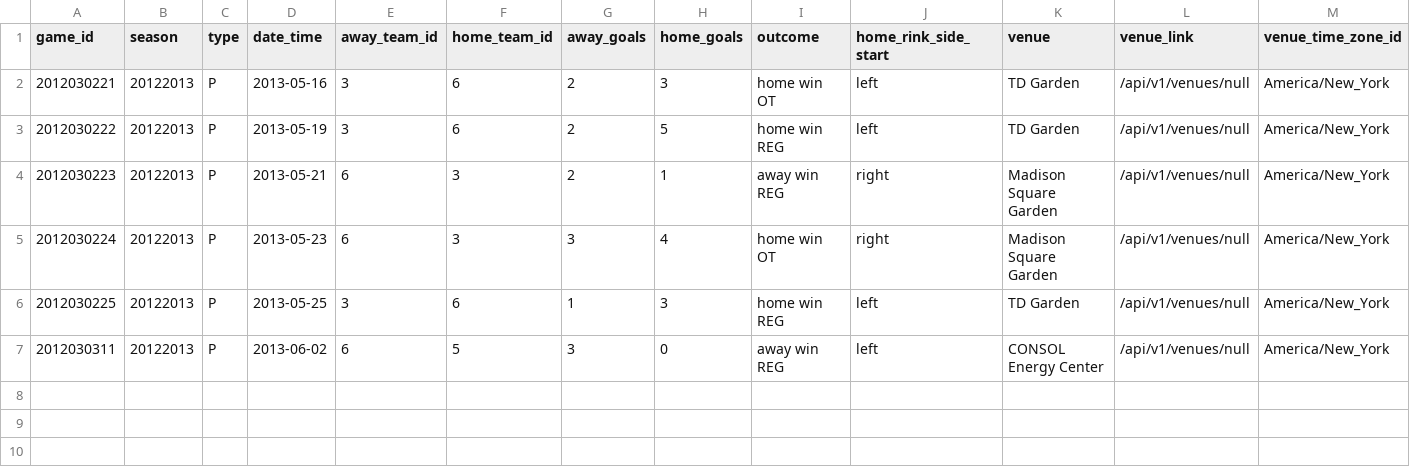
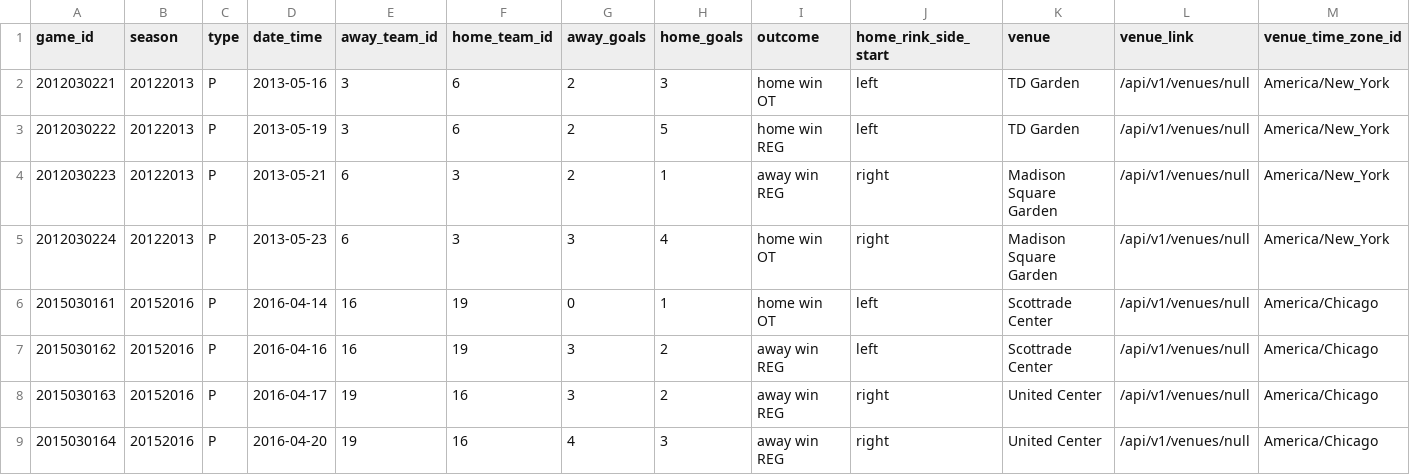
Before and after one commit to allen4397/cross_check, a CSV file: data/test_game.csv, drawn as a sheet; only a part is shown; removed rows and columns are numbered as before the commit, all else as after; rows hold the shown columns only; the diff names each change by its address in the sheet, - before the commit and + after, or states it on an @@ line.

```diff
--- a/data/test_game.csv
+++ b/data/test_game.csv
-row 6: 2012030225 | 20122013 | P | 2013-05-25 | 3 | 6 | 1 | 3 | home win REG | left | TD Garden | /api/v1/venues/null | America/New_York
-row 7: 2012030311 | 20122013 | P | 2013-06-02 | 6 | 5 | 3 | 0 | away win REG | left | CONSOL Energy Center | /api/v1/venues/null | America/New_York
+row 6: 2015030161 | 20152016 | P | 2016-04-14 | 16 | 19 | 0 | 1 | home win OT | left | Scottrade Center | /api/v1/venues/null | America/Chicago
+row 7: 2015030162 | 20152016 | P | 2016-04-16 | 16 | 19 | 3 | 2 | away win REG | left | Scottrade Center | /api/v1/venues/null | America/Chicago
+row 8: 2015030163 | 20152016 | P | 2016-04-17 | 19 | 16 | 3 | 2 | away win REG | right | United Center | /api/v1/venues/null | America/Chicago
+row 9: 2015030164 | 20152016 | P | 2016-04-20 | 19 | 16 | 4 | 3 | away win REG | right | United Center | /api/v1/venues/null | America/Chicago
```
Also changed, not shown: data/test_game_team_stats.csv, data/test_team.csv.
